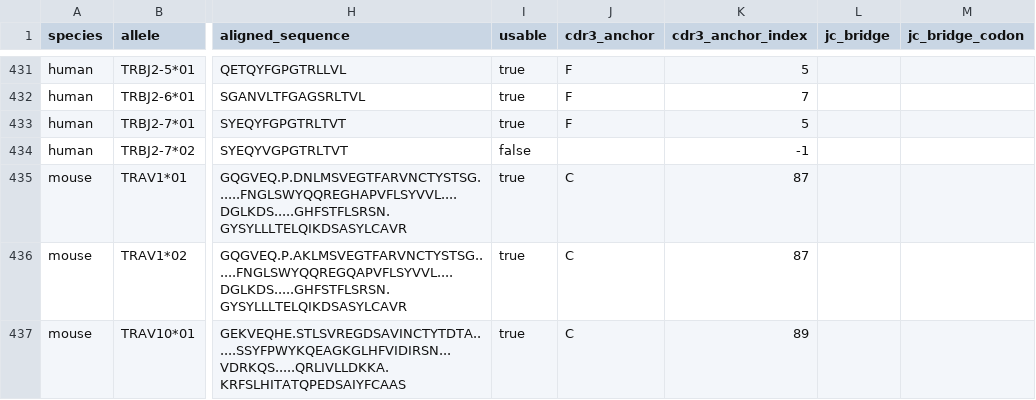
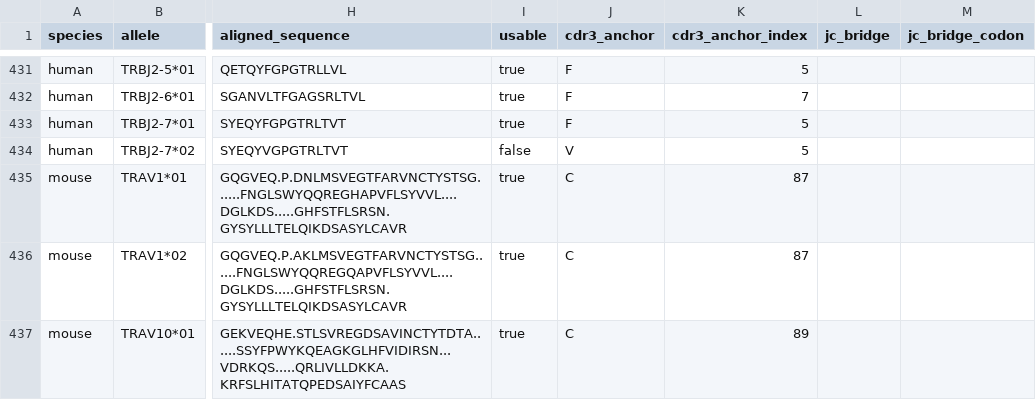
Before and after one commit to aapupu/tcr_mhc_convert, a CSV file: TCRtransform/src/tcrtransform/data/imgt_tcr_alleles.csv, drawn as a sheet; only a part is shown, gaps mark what is left out; the diff names each change by its address in the sheet, - before the commit and + after, or states it on an @@ line.

Commit message:
Fix allelic J anchors and add constrained observed TCR recovery

```diff
--- a/TCRtransform/src/tcrtransform/data/imgt_tcr_alleles.csv
+++ b/TCRtransform/src/tcrtransform/data/imgt_tcr_alleles.csv
-J434 (cdr3_anchor): (empty)
+J434 (cdr3_anchor): V
-K434 (cdr3_anchor_index): -1
+K434 (cdr3_anchor_index): 5
```
Also changed, not shown: 11 other files.
